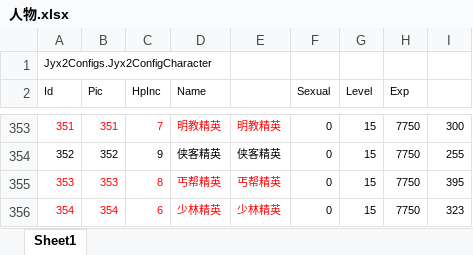
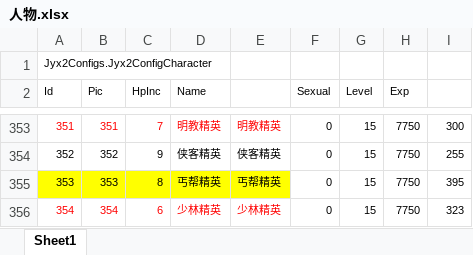
Before and after one commit to citydream163/jynew, an Excel workbook: jyx2/Assets/Mods/PLUS/Configs/人物.xlsx, sheet Sheet1, drawn as a sheet; only a part is shown, gaps mark what is left out; values as stored, in another font and other column widths than the file's, no borders; the diff names each change by its address in the sheet, - before the commit and + after, or states it on an @@ line.

```diff
--- a/jyx2/Assets/Mods/PLUS/Configs/人物.xlsx (sheet Sheet1)
+++ b/jyx2/Assets/Mods/PLUS/Configs/人物.xlsx (sheet Sheet1)
@@ A355:E355 fill: none → #FFFF00, text colour: #FF0000 → black @@
```
Also changed, not shown: 10 other files.
